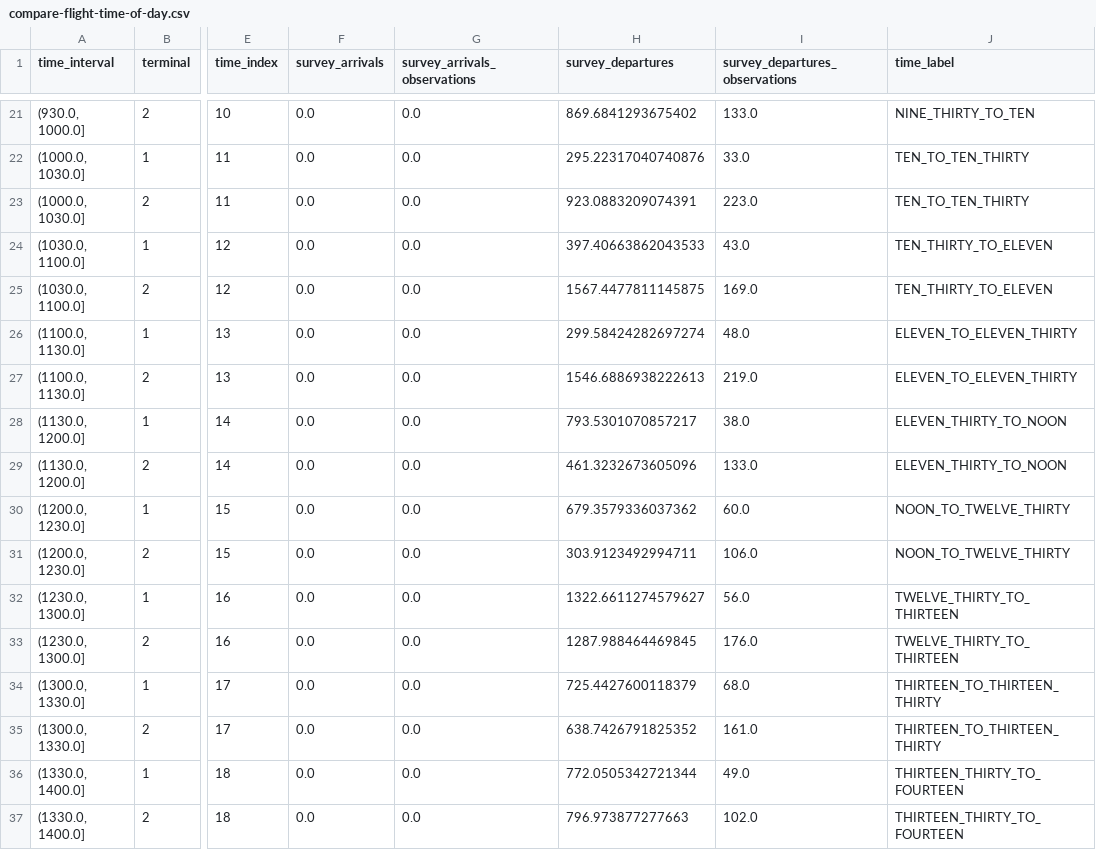
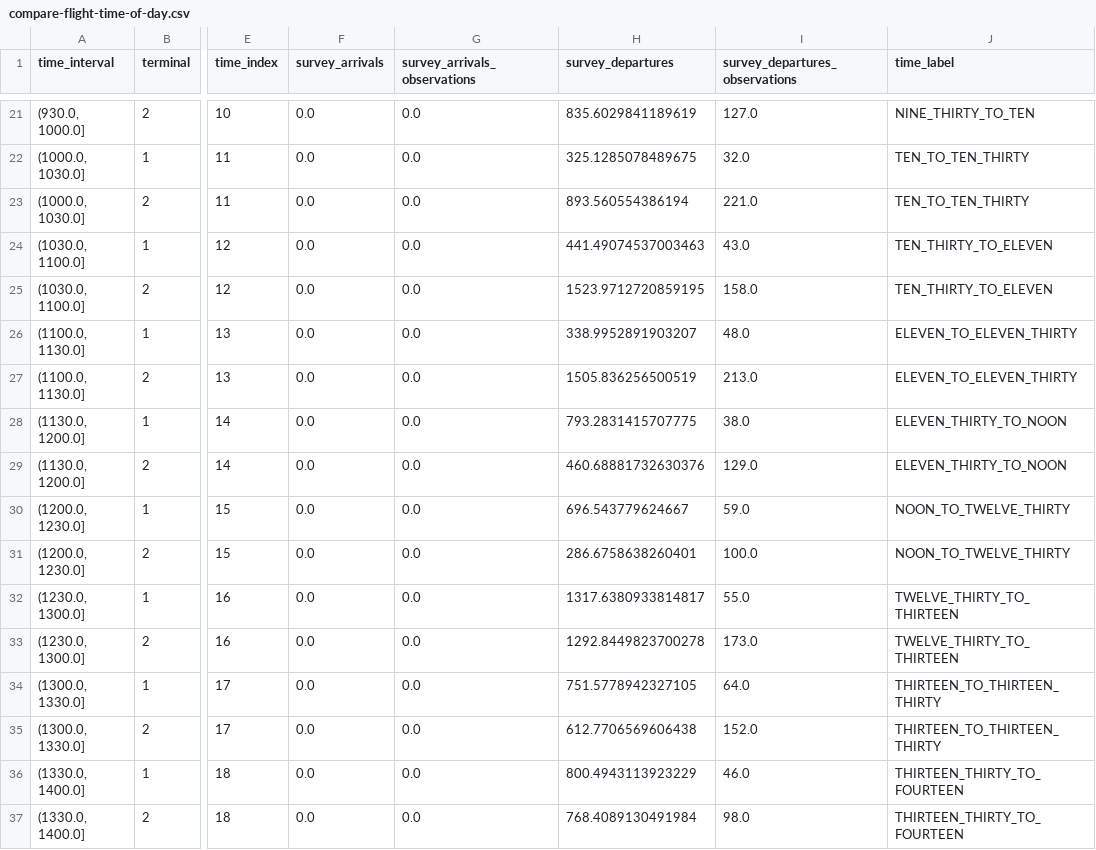
Before and after one commit to wsp-sag/Survey_Airport, a CSV file: data/interim/compare-flight-time-of-day.csv, drawn as a sheet; only a part is shown, gaps mark what is left out; the diff covers the shown part only; the diff names each change by its address in the sheet, - before the commit and + after, or states it on an @@ line.

```diff
--- a/data/interim/compare-flight-time-of-day.csv
+++ b/data/interim/compare-flight-time-of-day.csv
-H21 (survey_departures): 869.6841293675402
+H21 (survey_departures): 835.6029841189619
-I21 (survey_departures_observations): 133.0
+I21 (survey_departures_observations): 127.0
-H22 (survey_departures): 295.22317040740876
+H22 (survey_departures): 325.1285078489675
-I22 (survey_departures_observations): 33.0
+I22 (survey_departures_observations): 32.0
-H23 (survey_departures): 923.0883209074391
+H23 (survey_departures): 893.560554386194
-I23 (survey_departures_observations): 223.0
+I23 (survey_departures_observations): 221.0
-H24 (survey_departures): 397.40663862043533
+H24 (survey_departures): 441.49074537003463
-H25 (survey_departures): 1567.4477811145875
+H25 (survey_departures): 1523.9712720859195
-I25 (survey_departures_observations): 169.0
+I25 (survey_departures_observations): 158.0
-H26 (survey_departures): 299.58424282697274
+H26 (survey_departures): 338.9952891903207
-H27 (survey_departures): 1546.6886938222613
+H27 (survey_departures): 1505.836256500519
-I27 (survey_departures_observations): 219.0
+I27 (survey_departures_observations): 213.0
-H28 (survey_departures): 793.5301070857217
+H28 (survey_departures): 793.2831415707775
-H29 (survey_departures): 461.3232673605096
+H29 (survey_departures): 460.68881732630376
-I29 (survey_departures_observations): 133.0
+I29 (survey_departures_observations): 129.0
-H30 (survey_departures): 679.3579336037362
+H30 (survey_departures): 696.543779624667
-I30 (survey_departures_observations): 60.0
+I30 (survey_departures_observations): 59.0
-H31 (survey_departures): 303.9123492994711
+H31 (survey_departures): 286.6758638260401
-I31 (survey_departures_observations): 106.0
+I31 (survey_departures_observations): 100.0
-H32 (survey_departures): 1322.6611274579627
+H32 (survey_departures): 1317.6380933814817
-I32 (survey_departures_observations): 56.0
+I32 (survey_departures_observations): 55.0
-H33 (survey_departures): 1287.988464469845
+H33 (survey_departures): 1292.8449823700278
-I33 (survey_departures_observations): 176.0
+I33 (survey_departures_observations): 173.0
-H34 (survey_departures): 725.4427600118379
+H34 (survey_departures): 751.5778942327105
-I34 (survey_departures_observations): 68.0
+I34 (survey_departures_observations): 64.0
-H35 (survey_departures): 638.7426791825352
+H35 (survey_departures): 612.7706569606438
-I35 (survey_departures_observations): 161.0
+I35 (survey_departures_observations): 152.0
-H36 (survey_departures): 772.0505342721344
+H36 (survey_departures): 800.4943113923229
-I36 (survey_departures_observations): 49.0
+I36 (survey_departures_observations): 46.0
-H37 (survey_departures): 796.973877277663
+H37 (survey_departures): 768.4089130491984
-I37 (survey_departures_observations): 102.0
+I37 (survey_departures_observations): 98.0
```
Also changed, not shown: 105 edited cells elsewhere in this file, 1 other file.
